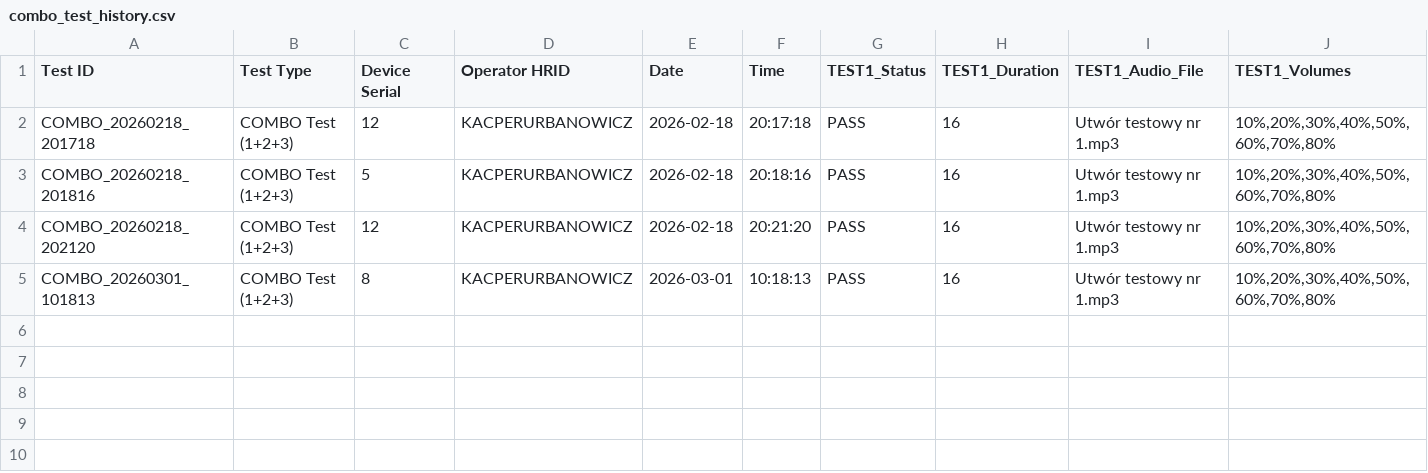
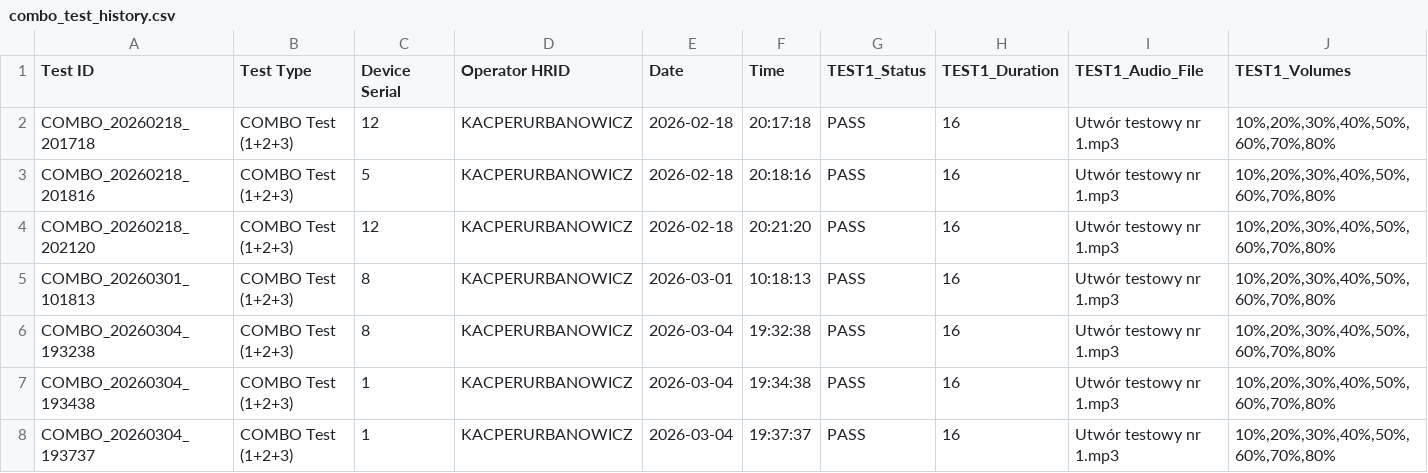
Before and after one commit to KacperUrbanowicz98/bose_multi_tool, a CSV file: test_reports/combo_test_history.csv, drawn as a sheet; only a part is shown; rows hold the shown columns only; the diff names each change by its address in the sheet, - before the commit and + after, or states it on an @@ line.

Commit message:
Dodano możliwość wyboru wyniku po teście combo. Dodano wyjątki przy wyświetlaniu statusów.

```diff
--- a/test_reports/combo_test_history.csv
+++ b/test_reports/combo_test_history.csv
+row 6: COMBO_20260304_193238 | COMBO Test (1+2+3) | 8 | KACPERURBANOWICZ | 2026-03-04 | 19:32:38 | PASS | 16 | Utwór testowy nr 1.mp3 | 10%,20%,30%,40%,50%,60%,70%,80%
+row 7: COMBO_20260304_193438 | COMBO Test (1+2+3) | 1 | KACPERURBANOWICZ | 2026-03-04 | 19:34:38 | PASS | 16 | Utwór testowy nr 1.mp3 | 10%,20%,30%,40%,50%,60%,70%,80%
+row 8: COMBO_20260304_193737 | COMBO Test (1+2+3) | 1 | KACPERURBANOWICZ | 2026-03-04 | 19:37:37 | PASS | 16 | Utwór testowy nr 1.mp3 | 10%,20%,30%,40%,50%,60%,70%,80%
```
Also changed, not shown: 4 other files.
